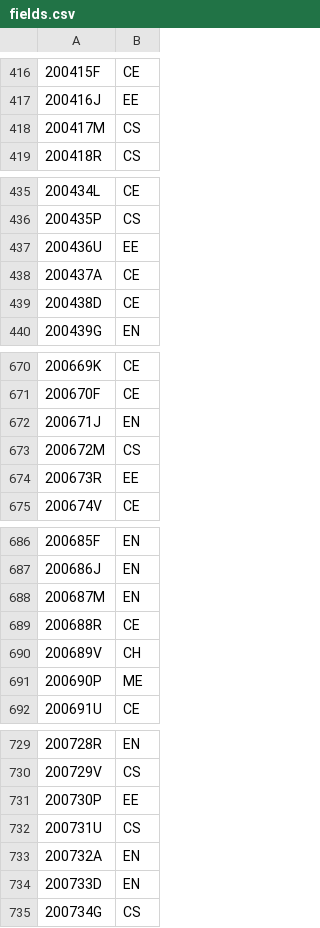
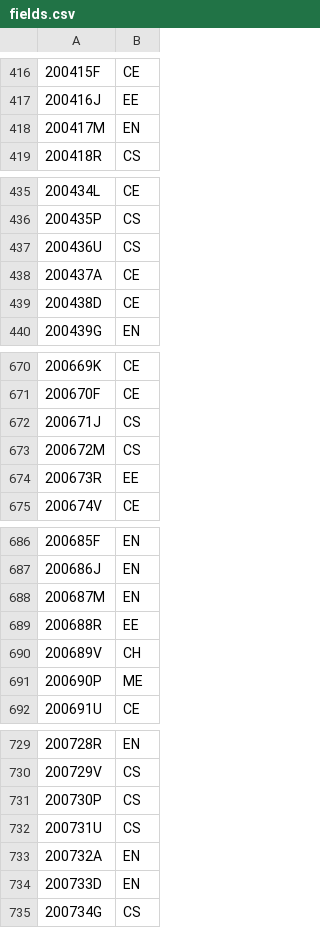
Before and after one commit to ChamaruAmasara/Mora-Field-Selection, a CSV file: fields.csv, drawn as a sheet; only a part is shown, gaps mark what is left out; the diff covers the shown part only.

```diff
--- a/fields.csv
+++ b/fields.csv
@@ -417,3 +417,3 @@
 200416J,EE
-200417M,CS
+200417M,EN
 200418R,CS
@@ -436,3 +436,3 @@
 200435P,CS
-200436U,EE
+200436U,CS
 200437A,CE
@@ -671,3 +671,3 @@
 200670F,CE
-200671J,EN
+200671J,CS
 200672M,CS
@@ -688,3 +688,3 @@
 200687M,EN
-200688R,CE
+200688R,EE
 200689V,CH
@@ -730,3 +730,3 @@
 200729V,CS
-200730P,EE
+200730P,CS
 200731U,CS
```
Also changed, not shown: 13 edited cells elsewhere in this file, 1 other file.
